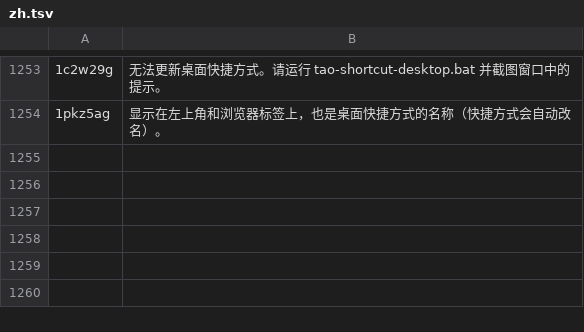
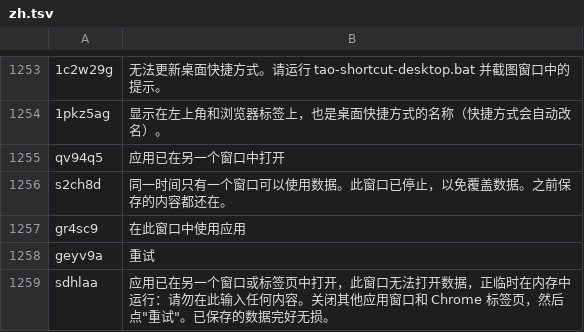
Before and after one commit to kristenjy99/curio-media-tracker-pwa, a TSV file: client/src/i18n/locales/zh.tsv, drawn as a sheet; only a part is shown, gaps mark what is left out; the diff names each change by its address in the sheet, - before the commit and + after, or states it on an @@ line.

```diff
--- a/client/src/i18n/locales/zh.tsv
+++ b/client/src/i18n/locales/zh.tsv
+row 1255: qv94q5 | 应用已在另一个窗口中打开
+row 1256: s2ch8d | 同一时间只有一个窗口可以使用数据。此窗口已停止，以免覆盖数据。之前保存的内容都还在。
+row 1257: gr4sc9 | 在此窗口中使用应用
+row 1258: geyv9a | 重试
+row 1259: sdhlaa | 应用已在另一个窗口或标签页中打开，此窗口无法打开数据，正临时在内存中运行：请勿在此输入任何内容。关闭其他应用窗口和 Chrome 标签页，然后点"重试"。已保存的数据完好无损。
```
Also changed, not shown: client/src/i18n/locales/en.tsv, client/src/i18n/locales/ja.tsv, 8 other files.
